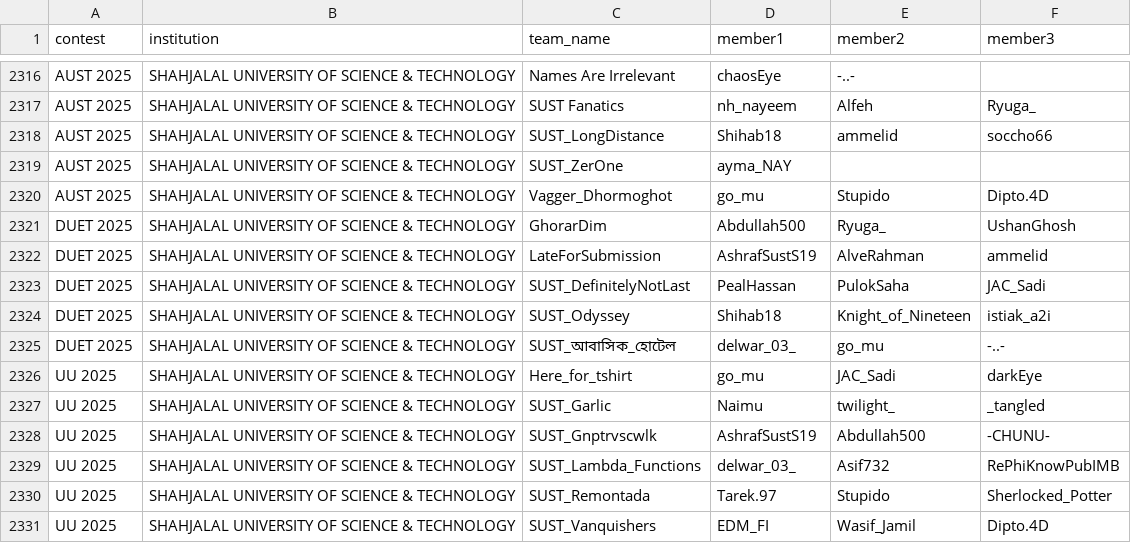
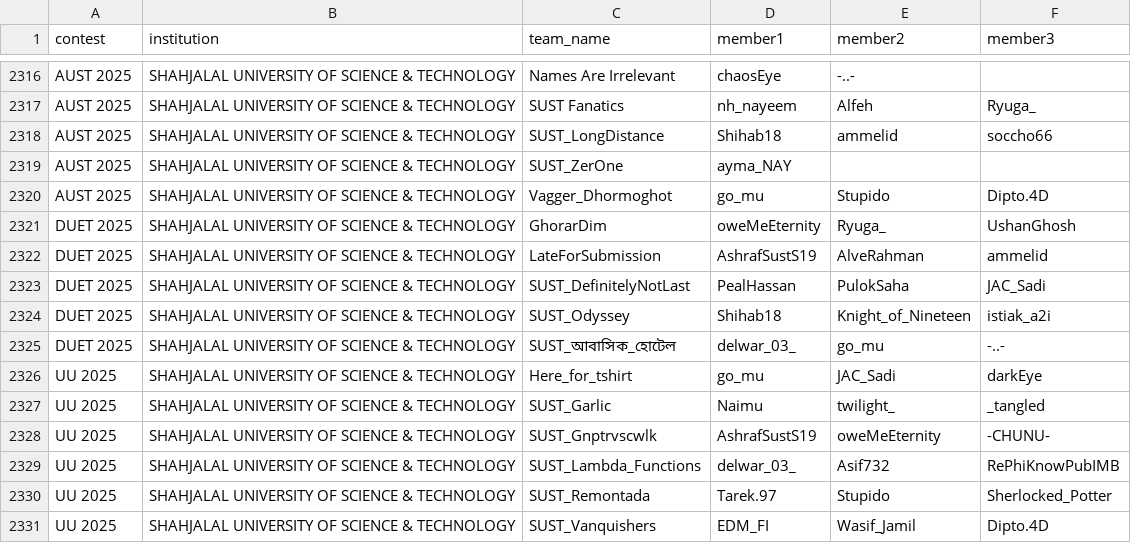
Before and after one commit to ir-rafio/Biscuit-Rating, a CSV file: members/data/members.csv, drawn as a sheet; only a part is shown, gaps mark what is left out.

Commit message:
Correct handle

```diff
--- a/members/data/members.csv
+++ b/members/data/members.csv
@@ -2320,3 +2320,3 @@ AUST 2025,SHAHJALAL UNIVERSITY OF SCIENCE & TECHNOLOGY,SUST_ZerOne,ayma_NAY,,
 AUST 2025,SHAHJALAL UNIVERSITY OF SCIENCE & TECHNOLOGY,Vagger_Dhormoghot,go_mu,Stupido,Dipto.4D
-DUET 2025,SHAHJALAL UNIVERSITY OF SCIENCE & TECHNOLOGY,GhorarDim,Abdullah500,Ryuga_,UshanGhosh
+DUET 2025,SHAHJALAL UNIVERSITY OF SCIENCE & TECHNOLOGY,GhorarDim,oweMeEternity,Ryuga_,UshanGhosh
 DUET 2025,SHAHJALAL UNIVERSITY OF SCIENCE & TECHNOLOGY,LateForSubmission,AshrafSustS19,AlveRahman,ammelid
@@ -2327,3 +2327,3 @@ UU 2025,SHAHJALAL UNIVERSITY OF SCIENCE & TECHNOLOGY,Here_for_tshirt,go_mu,JAC_S
 UU 2025,SHAHJALAL UNIVERSITY OF SCIENCE & TECHNOLOGY,SUST_Garlic,Naimu,twilight_,_tangled
-UU 2025,SHAHJALAL UNIVERSITY OF SCIENCE & TECHNOLOGY,SUST_Gnptrvscwlk,AshrafSustS19,Abdullah500,-CHUNU-
+UU 2025,SHAHJALAL UNIVERSITY OF SCIENCE & TECHNOLOGY,SUST_Gnptrvscwlk,AshrafSustS19,oweMeEternity,-CHUNU-
 UU 2025,SHAHJALAL UNIVERSITY OF SCIENCE & TECHNOLOGY,SUST_Lambda_Functions,delwar_03_,Asif732,RePhiKnowPubIMB
```
